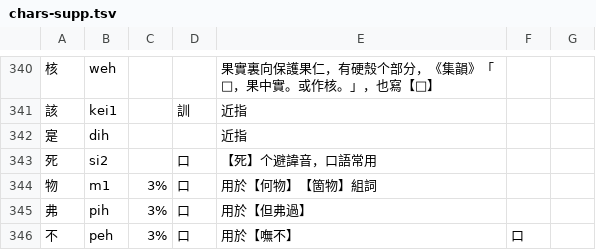
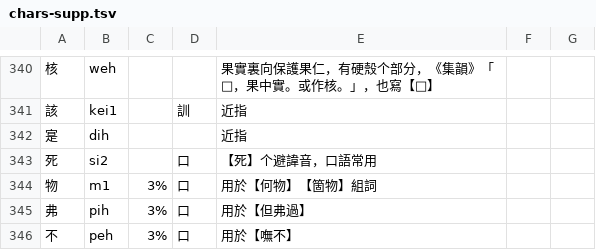
Before and after one commit to DINISHING/vocabulary, a TSV file: chars-supp.tsv, drawn as a sheet; only a part is shown, gaps mark what is left out.

```diff
--- a/chars-supp.tsv
+++ b/chars-supp.tsv
@@ -345,2 +345,2 @@
 弗	pih	3%	口	用於【但弗過】
-不	peh	3%	口	用於【嘸不】	口
+不	peh	3%	口	用於【嘸不】
```
